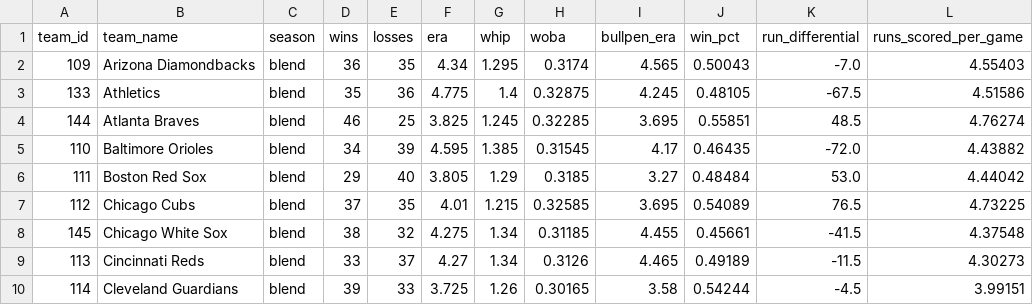
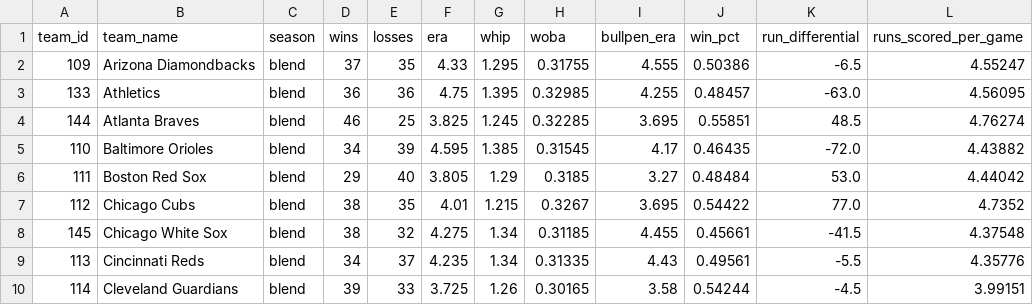
Before and after one commit to DaSeipel/bettingsim, a CSV file: data/mlb/team_stats.csv, drawn as a sheet; only a part is shown; the diff covers the shown part only.

```diff
--- a/data/mlb/team_stats.csv
+++ b/data/mlb/team_stats.csv
@@ -1,4 +1,4 @@
 team_id,team_name,season,wins,losses,era,whip,woba,bullpen_era,win_pct,run_differential,runs_scored_per_game
-109,Arizona Diamondbacks,blend,36,35,4.34,1.295,0.3174,4.565,0.50043,-7.0,4.55403
-133,Athletics,blend,35,36,4.775,1.4,0.32875,4.245,0.48105,-67.5,4.51586
+109,Arizona Diamondbacks,blend,37,35,4.33,1.295,0.31755,4.555,0.50386,-6.5,4.55247
+133,Athletics,blend,36,36,4.75,1.395,0.32985,4.255,0.48457,-63.0,4.56095
 144,Atlanta Braves,blend,46,25,3.825,1.245,0.32285,3.695,0.55851,48.5,4.76274
@@ -6,5 +6,5 @@ team_id,team_name,season,wins,losses,era,whip,woba,bullpen_era,win_pct,run_diffe
 111,Boston Red Sox,blend,29,40,3.805,1.29,0.3185,3.27,0.48484,53.0,4.44042
-112,Chicago Cubs,blend,37,35,4.01,1.215,0.32585,3.695,0.54089,76.5,4.73225
+112,Chicago Cubs,blend,38,35,4.01,1.215,0.3267,3.695,0.54422,77.0,4.7352
 145,Chicago White Sox,blend,38,32,4.275,1.34,0.31185,4.455,0.45661,-41.5,4.37548
-113,Cincinnati Reds,blend,33,37,4.27,1.34,0.3126,4.465,0.49189,-11.5,4.30273
+113,Cincinnati Reds,blend,34,37,4.235,1.34,0.31335,4.43,0.49561,-5.5,4.35776
 114,Cleveland Guardians,blend,39,33,3.725,1.26,0.30165,3.58,0.54244,-4.5,3.99151
```
Also changed, not shown: 116 edited cells elsewhere in this file, data/mlb/pitcher_stats.csv, data/mlb/recent_form.csv, 4 other files.
